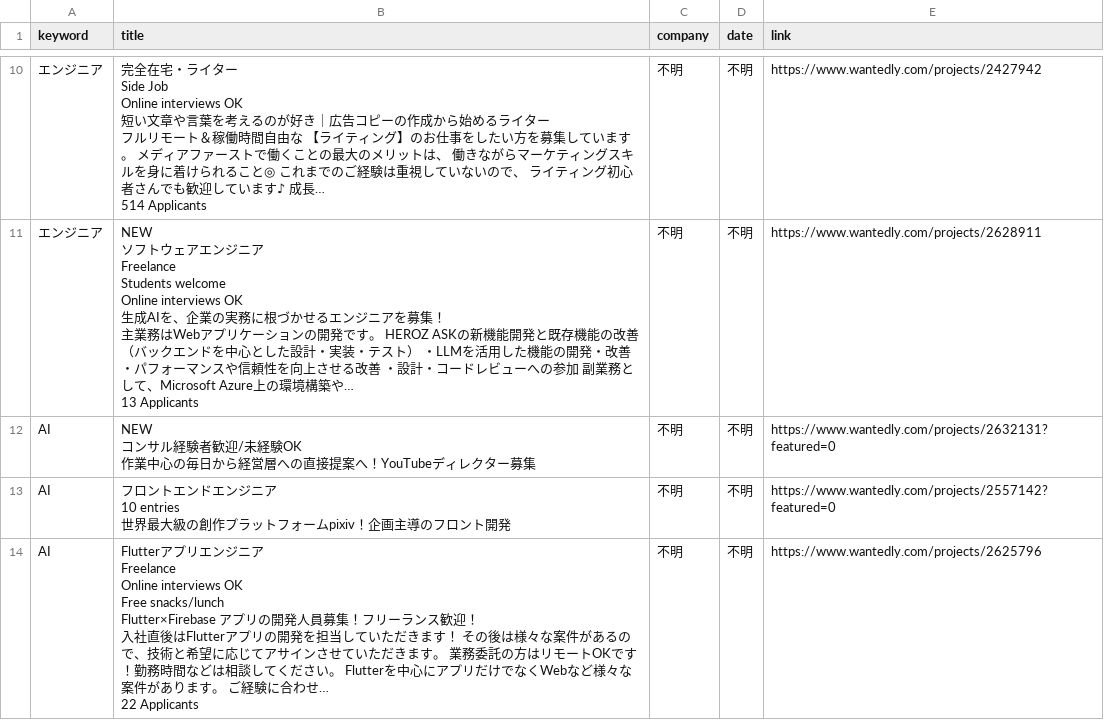
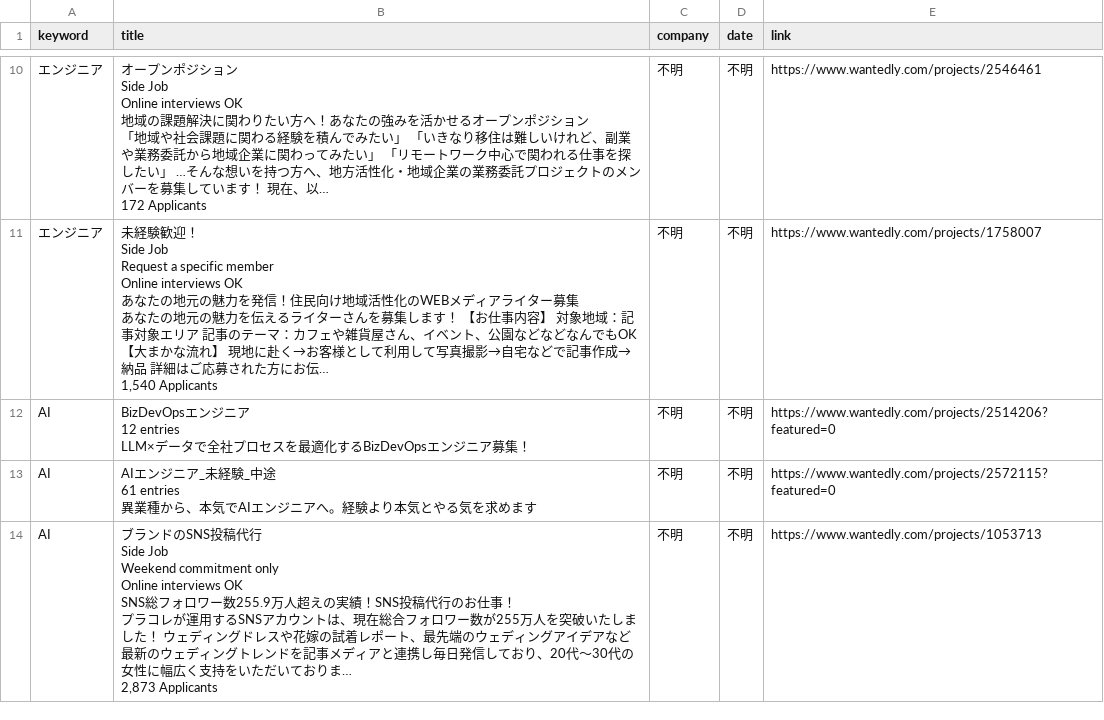
Before and after one commit to laurus8912128101-afk/job-dashboard, a CSV file: wantedly_jobs.csv, drawn as a sheet; only a part is shown, gaps mark what is left out; ↵ is a line break in a cell; the diff covers the shown part only; the diff names each change by its address in the sheet, - before the commit and + after, or states it on an @@ line.

Commit message:
update jobs

```diff
--- a/wantedly_jobs.csv
+++ b/wantedly_jobs.csv
-B10 (title): 完全在宅・ライター ↵ Side Job ↵ Online interviews OK ↵ 短い文章や言葉を考えるのが好き｜広告コピーの作成から始めるライター ↵ フルリモート＆稼働時間自由な 【ライティング】のお仕事をしたい方を募集しています。 メディアファーストで働くことの最大のメリットは、 働きながらマーケティングスキルを身に着けられること◎ これまでのご経験は重視していないので、 ライティング初心者さんでも歓迎しています♪ 成長… ↵ 514 Applicants
+B10 (title): オープンポジション ↵ Side Job ↵ Online interviews OK ↵ 地域の課題解決に関わりたい方へ！あなたの強みを活かせるオープンポジション ↵ 「地域や社会課題に関わる経験を積んでみたい」 「いきなり移住は難しいけれど、副業や業務委託から地域企業に関わってみたい」 「リモートワーク中心で関われる仕事を探したい」 …そんな想いを持つ方へ、地方活性化・地域企業の業務委託プロジェクトのメンバーを募集しています！ 現在、以… ↵ 172 Applicants
-E10 (link): https://www.wantedly.com/projects/2427942
+E10 (link): https://www.wantedly.com/projects/2546461
-B11 (title): NEW ↵ ソフトウェアエンジニア ↵ Freelance ↵ Students welcome ↵ Online interviews OK ↵ 生成AIを、企業の実務に根づかせるエンジニアを募集！ ↵ 主業務はWebアプリケーションの開発です。 HEROZ ASKの新機能開発と既存機能の改善（バックエンドを中心とした設計・実装・テスト） ・LLMを活用した機能の開発・改善 ・パフォーマンスや信頼性を向上させる改善 ・設計・コードレビューへの参加 副業務として、Microsoft Azure上の環境構築や… ↵ 13 Applicants
+B11 (title): 未経験歓迎！ ↵ Side Job ↵ Request a specific member ↵ Online interviews OK ↵ あなたの地元の魅力を発信！住民向け地域活性化のWEBメディアライター募集 ↵ あなたの地元の魅力を伝えるライターさんを募集します！ 【お仕事内容】 対象地域：記事対象エリア 記事のテーマ：カフェや雑貨屋さん、イベント、公園などなどなんでもOK 【大まかな流れ】 現地に赴く→お客様として利用して写真撮影→自宅などで記事作成→納品 詳細はご応募された方にお伝… ↵ 1,540 Applicants
-E11 (link): https://www.wantedly.com/projects/2628911
+E11 (link): https://www.wantedly.com/projects/1758007
-B12 (title): NEW ↵ コンサル経験者歓迎/未経験OK ↵ 作業中心の毎日から経営層への直接提案へ！YouTubeディレクター募集
+B12 (title): BizDevOpsエンジニア ↵ 12 entries ↵ LLM×データで全社プロセスを最適化するBizDevOpsエンジニア募集！
-E12 (link): https://www.wantedly.com/projects/2632131?featured=0
+E12 (link): https://www.wantedly.com/projects/2514206?featured=0
-B13 (title): フロントエンドエンジニア ↵ 10 entries ↵ 世界最大級の創作プラットフォームpixiv！企画主導のフロント開発
+B13 (title): AIエンジニア_未経験_中途 ↵ 61 entries ↵ 異業種から、本気でAIエンジニアへ。経験より本気とやる気を求めます
-E13 (link): https://www.wantedly.com/projects/2557142?featured=0
+E13 (link): https://www.wantedly.com/projects/2572115?featured=0
-B14 (title): Flutterアプリエンジニア ↵ Freelance ↵ Online interviews OK ↵ Free snacks/lunch ↵ Flutter×Firebase アプリの開発人員募集！フリーランス歓迎！ ↵ 入社直後はFlutterアプリの開発を担当していただきます！ その後は様々な案件があるので、技術と希望に応じてアサインさせていただきます。 業務委託の方はリモートOKです！勤務時間などは相談してください。 Flutterを中心にアプリだけでなくWebなど様々な案件があります。 ご経験に合わせ… ↵ 22 Applicants
+B14 (title): ブランドのSNS投稿代行 ↵ Side Job ↵ Weekend commitment only ↵ Online interviews OK ↵ SNS総フォロワー数255.9万人超えの実績！SNS投稿代行のお仕事！ ↵ プラコレが運用するSNSアカウントは、現在総合フォロワー数が255万人を突破いたしました！ ウェディングドレスや花嫁の試着レポート、最先端のウェディングアイデアなど最新のウェディングトレンドを記事メディアと連携し毎日発信しており、20代〜30代の女性に幅広く支持をいただいておりま… ↵ 2,873 Applicants
-E14 (link): https://www.wantedly.com/projects/2625796
+E14 (link): https://www.wantedly.com/projects/1053713
```
Also changed, not shown: 5 added rows, 3 removed rows and 19 edited cells elsewhere in this file.
